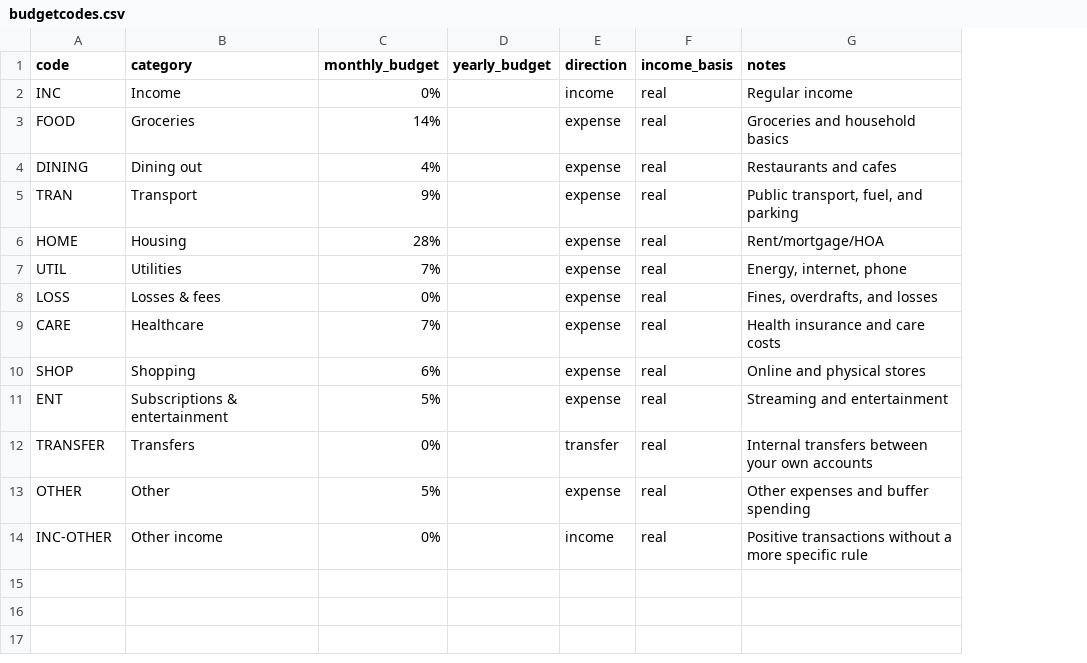
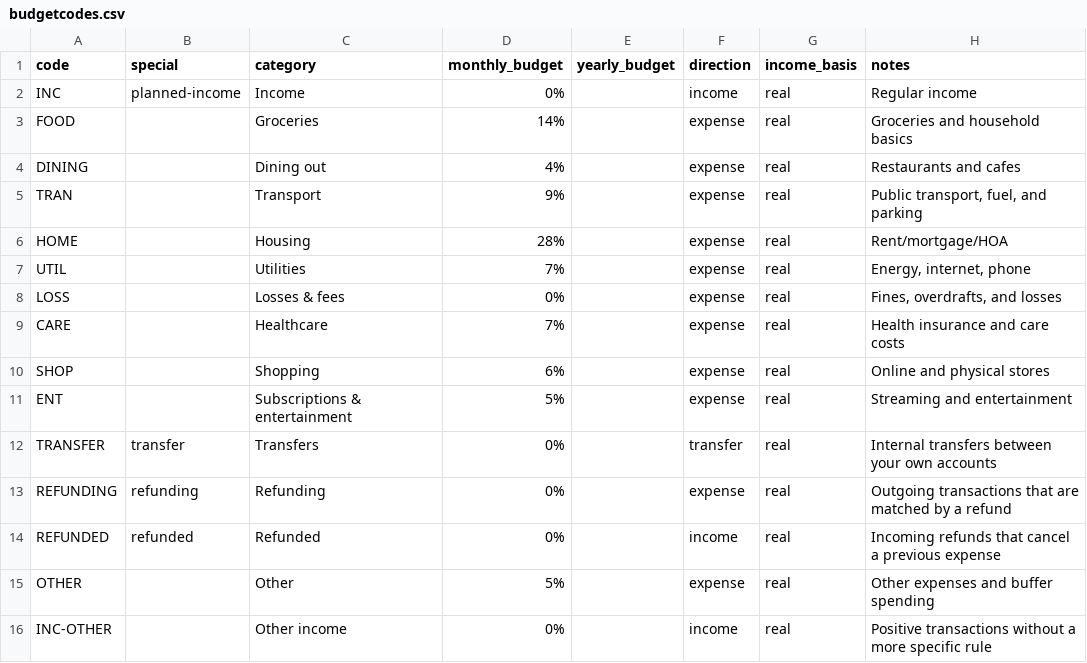
Before and after one commit to noobping/bank-files, a CSV file: data/defaults/budgetcodes.csv, drawn as a sheet; the diff names each change by its address in the sheet, - before the commit and + after, or states it on an @@ line.

```diff
--- a/data/defaults/budgetcodes.csv
+++ b/data/defaults/budgetcodes.csv
+column B (special), rows 2-12: planned-income |  |  |  |  |  |  |  |  |  | transfer
+row 13: REFUNDING | refunding | Refunding | 0% |  | expense | real | Outgoing transactions that are matched by a refund
+row 14: REFUNDED | refunded | Refunded | 0% |  | income | real | Incoming refunds that cancel a previous expense
```
Also changed, not shown: data/defaults/budgetcodes.de.csv, data/defaults/budgetcodes.nl.csv, 2 other files.
